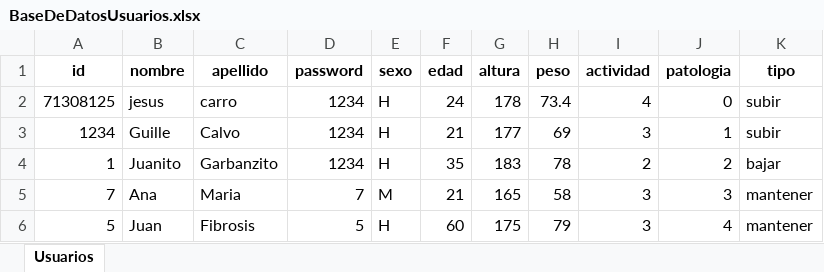
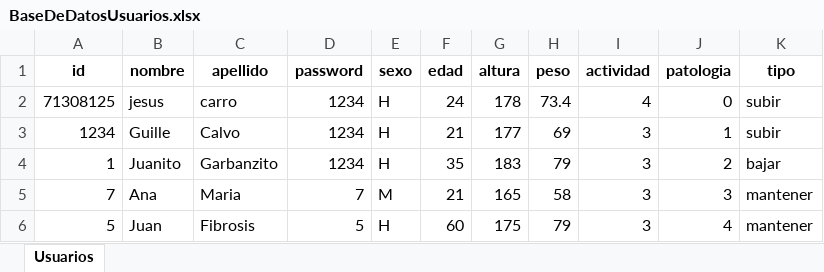
Before and after one commit to jct0024/HealthApp, an Excel workbook: Dat/BaseDeDatosUsuarios.xlsx, sheet Usuarios, drawn as a sheet; values as stored, in another font and other column widths than the file's, no borders; the diff names each change by its address in the sheet, - before the commit and + after, or states it on an @@ line.

```diff
--- a/Dat/BaseDeDatosUsuarios.xlsx (sheet Usuarios)
+++ b/Dat/BaseDeDatosUsuarios.xlsx (sheet Usuarios)
-H4 (peso): 78
+H4 (peso): 79
-I4 (actividad): 2
+I4 (actividad): 3
```
Also changed, not shown: 2 other files.
